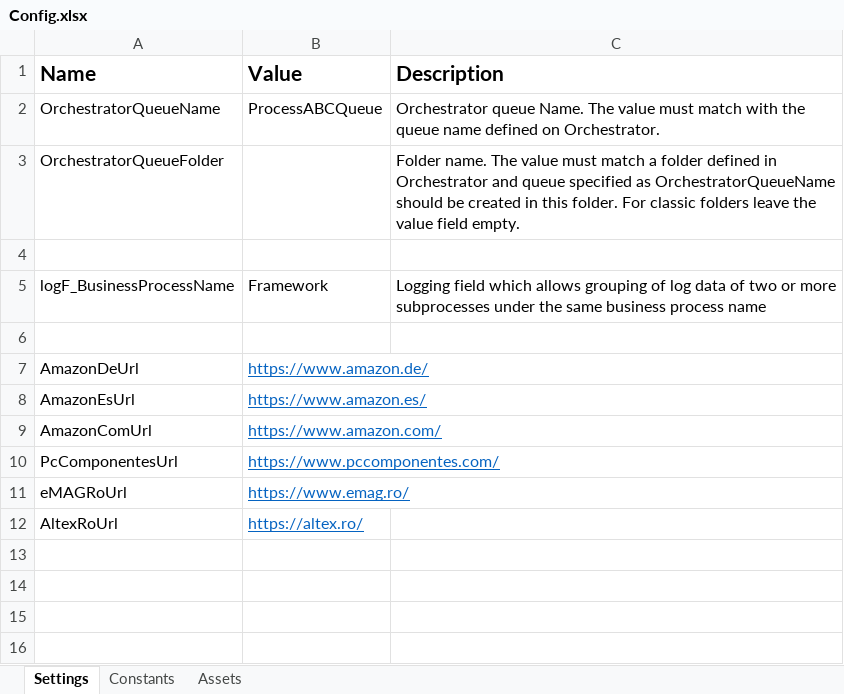
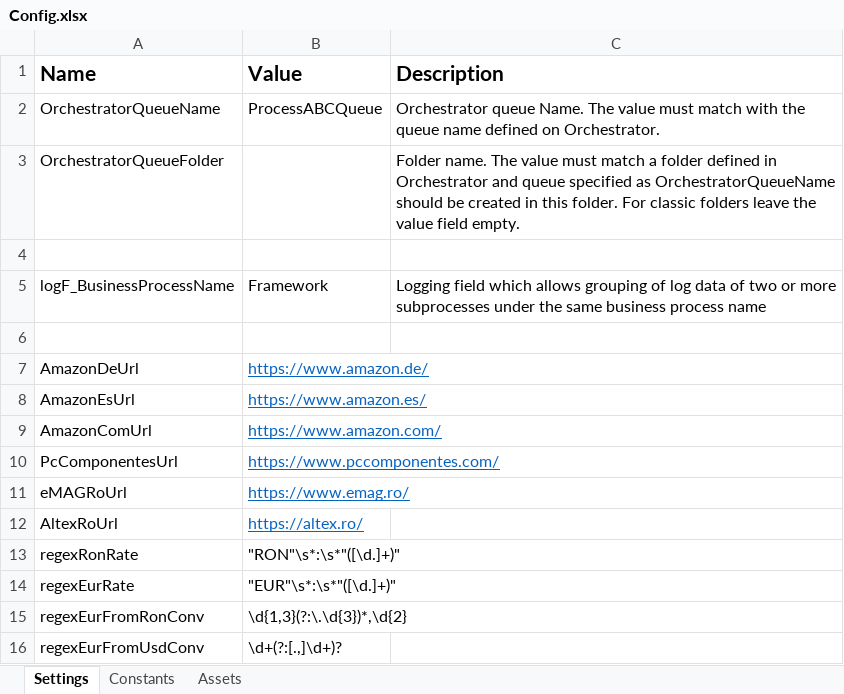
Before and after one commit to RazvanGale/ProductScrape, an Excel workbook: Data/Config.xlsx, sheet Settings, drawn as a sheet; values as stored, in another font and other column widths than the file's, no borders; the diff names each change by its address in the sheet, - before the commit and + after, or states it on an @@ line.

```diff
--- a/Data/Config.xlsx (sheet Settings)
+++ b/Data/Config.xlsx (sheet Settings)
+row 13: regexRonRate | "RON"\s*:\s*"([\d.]+)"
+row 14: regexEurRate | "EUR"\s*:\s*"([\d.]+)"
+row 15: regexEurFromRonConv | \d{1,3}(?:\.\d{3})*,\d{2}
+row 16: regexEurFromUsdConv | \d+(?:[.,]\d+)?
```
Also changed, not shown: 16 other files.
